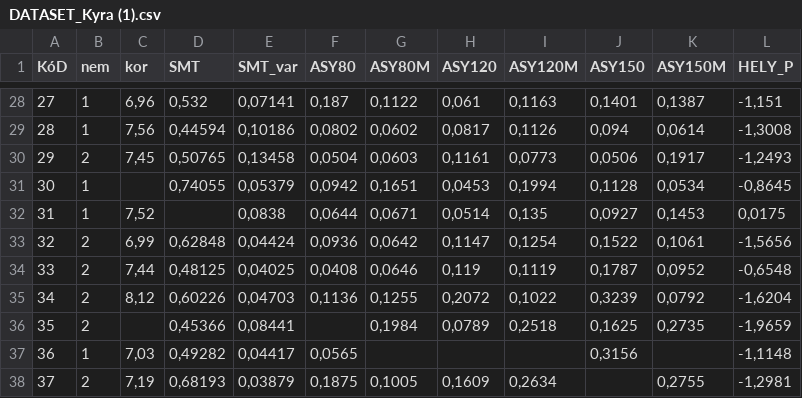
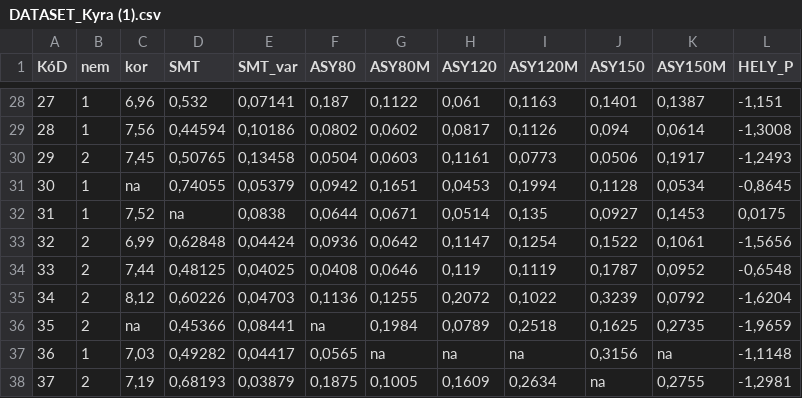
Before and after one commit to kyragiran/databases, a CSV file: DATASET_Kyra (1).csv, drawn as a sheet; only a part is shown, gaps mark what is left out; the diff covers the shown part only; the diff names each change by its address in the sheet, - before the commit and + after, or states it on an @@ line.

```diff
--- a/DATASET_Kyra (1).csv
+++ b/DATASET_Kyra (1).csv
-C31 (kor): (empty)
+C31 (kor): na
-D32 (SMT): (empty)
+D32 (SMT): na
-C36 (kor): (empty)
+C36 (kor): na
-F36 (ASY80): (empty)
+F36 (ASY80): na
-G37 (ASY80M): (empty)
+G37 (ASY80M): na
-H37 (ASY120): (empty)
+H37 (ASY120): na
-I37 (ASY120M): (empty)
+I37 (ASY120M): na
-K37 (ASY150M): (empty)
+K37 (ASY150M): na
-J38 (ASY150): (empty)
+J38 (ASY150): na
```
Also changed, not shown: 32 edited cells elsewhere in this file.
